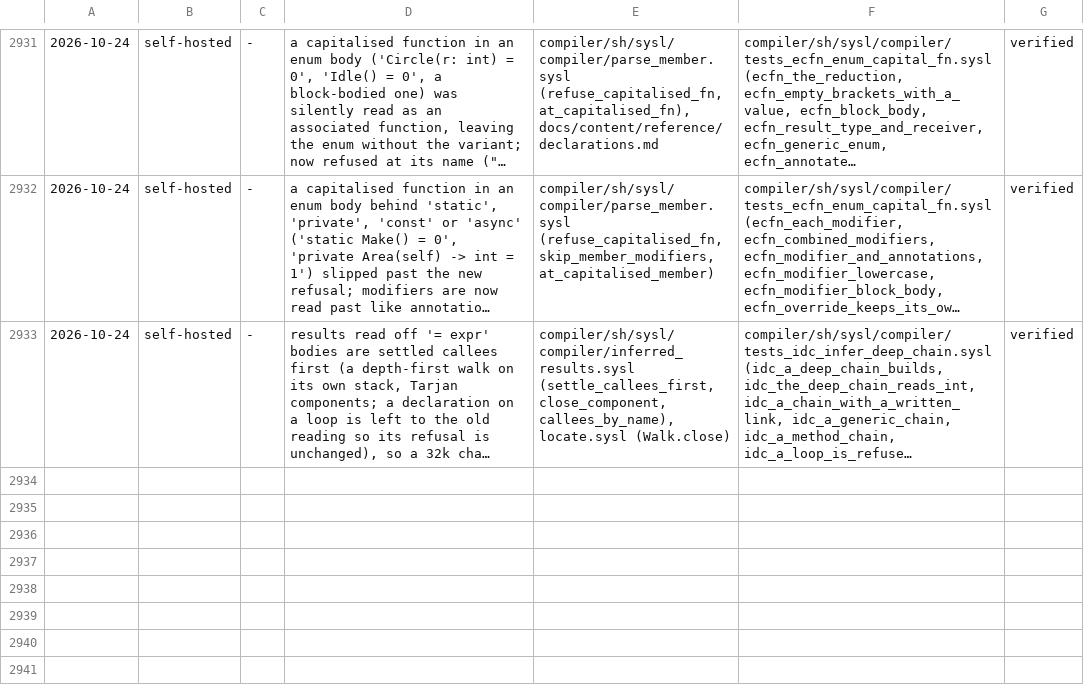
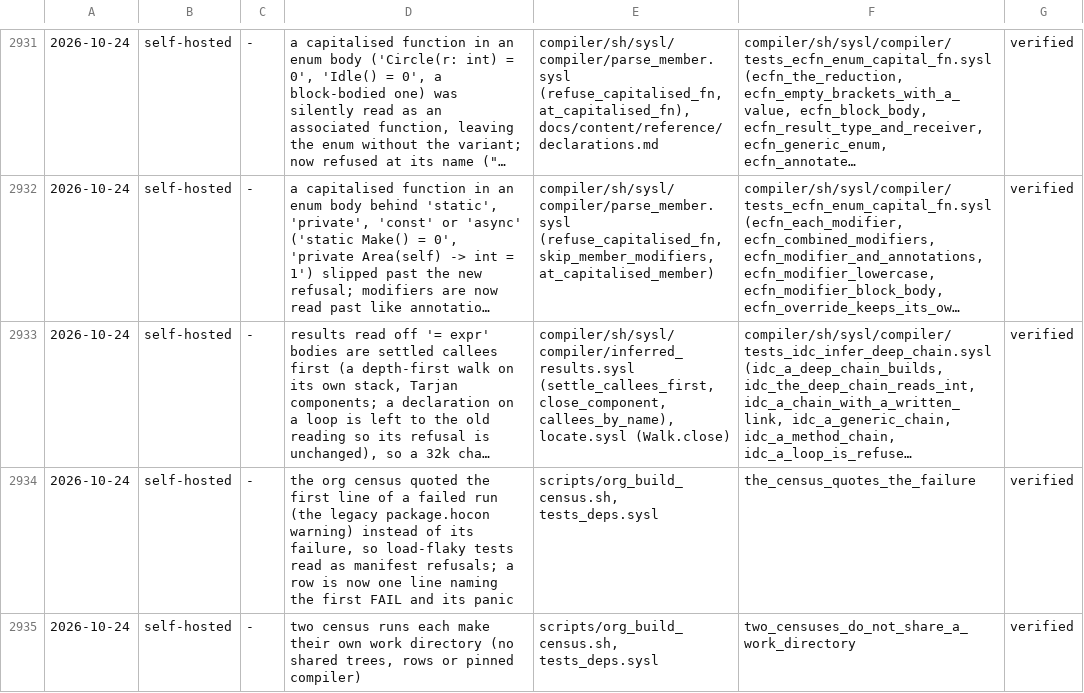
Before and after one commit to sysl-lang/sysl, a TSV file: scripts/fix_tests.tsv, drawn as a sheet; only a part is shown, gaps mark what is left out; long unchanged cells end in …; the diff names each change by its address in the sheet, - before the commit and + after, or states it on an @@ line.

Commit message:
Census: a failed row quotes its first failure, not the legacy manifest warning; one-line atomic rows

```diff
--- a/scripts/fix_tests.tsv
+++ b/scripts/fix_tests.tsv
+row 2934: 2026-10-24 | self-hosted | - | the org census quoted the first line of a failed run (the legacy package.hocon warning) instead of its failure, so load-flaky tests read as manifest refusals; a row is now one line naming the first FAIL and its panic | scripts/org_build_census.sh, tests_deps.sysl | the_census_quotes_the_failure | verified
+row 2935: 2026-10-24 | self-hosted | - | two census runs each make their own work directory (no shared trees, rows or pinned compiler) | scripts/org_build_census.sh, tests_deps.sysl | two_censuses_do_not_share_a_work_directory | verified
```
Also changed, not shown: 2 other files.
